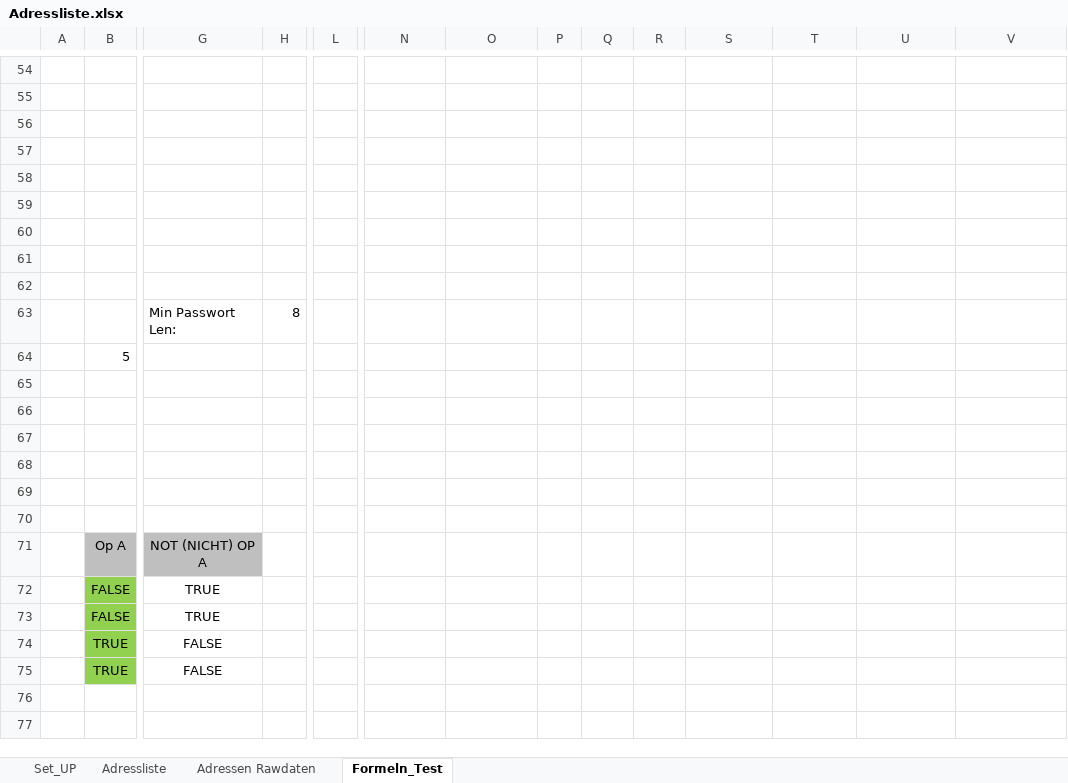
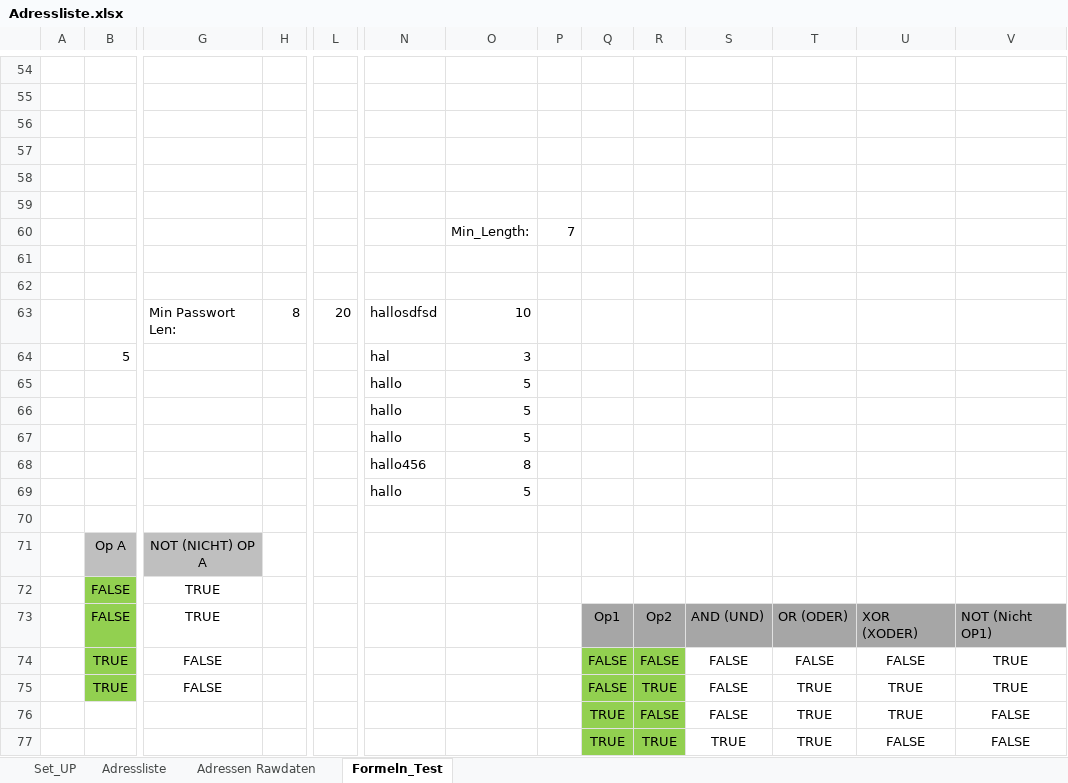
Before and after one commit to walter-rothlin/Source-Code, an Excel workbook: SchulungsUnterlagen/Studentenbeispiele/BZU/24_25/M162/Adressliste.xlsx, sheet Formeln_Test, drawn as a sheet; only a part is shown, gaps mark what is left out; values as stored, in another font and other column widths than the file's, no borders; conditional formats not drawn; removed rows and columns are numbered as before the commit, all else as after; rows hold the shown columns only; the diff names each change by its address in the sheet, - before the commit and + after, or states it on an @@ line.

```diff
--- a/SchulungsUnterlagen/Studentenbeispiele/BZU/24_25/M162/Adressliste.xlsx (sheet Formeln_Test)
+++ b/SchulungsUnterlagen/Studentenbeispiele/BZU/24_25/M162/Adressliste.xlsx (sheet Formeln_Test)
+row 60:  |  |  |  |  |  | Min_Length: | 7
-row 63: (empty)
+row 63:  |  | Min Passwort Len: | 8 | 20 | hallosdfsd | 10
-row 63:  |  | Min Passwort Len: | 8
-N64: (empty)
+N64: hal
-O64: (empty)
+O64: 3
-N65:N66: (empty)
+N65:N66: hallo
-O65:O66: (empty)
+O65:O66: 5
-row 67: (empty)
+row 67:  |  |  |  |  | hallo | 5
-row 68: (empty)
+row 68:  |  |  |  |  | hallo456 | 8
-row 69: (empty)
+row 69:  |  |  |  |  | hallo | 5
-Q73: (empty)
+Q73: Op1
-Q73:V73 fill: none
+Q73:V73 fill: #A6A6A6
-R73: (empty)
+R73: Op2
-S73: (empty)
+S73: AND (UND)
-T73: (empty)
+T73: OR (ODER)
-U73: (empty)
+U73: XOR (XODER)
-V73: (empty)
+V73: NOT (Nicht OP1)
-Q74:Q75: (empty)
+Q74:Q75: FALSE
-Q74:R75 fill: none
+Q74:R75 fill: #92D050
-R74: (empty)
+R74: FALSE
-S74:S75: (empty)
+S74:S75: FALSE
-T74: (empty)
+T74: FALSE
-U74: (empty)
+U74: FALSE
-V74:V75: (empty)
+V74:V75: TRUE
-R75: (empty)
+R75: TRUE
-T75: (empty)
+T75: TRUE
-U75: (empty)
+U75: TRUE
+row 76:  |  |  |  |  |  |  |  | TRUE | FALSE | FALSE | TRUE | TRUE | FALSE
+row 77:  |  |  |  |  |  |  |  | TRUE | TRUE | TRUE | TRUE | FALSE | FALSE
```
Also changed, not shown: sheet Adressliste, SchulungsUnterlagen/Studentenbeispiele/BZU/24_25/Informatik/Inf_01_Offertenvorlage.xlsx, 2 other files.
